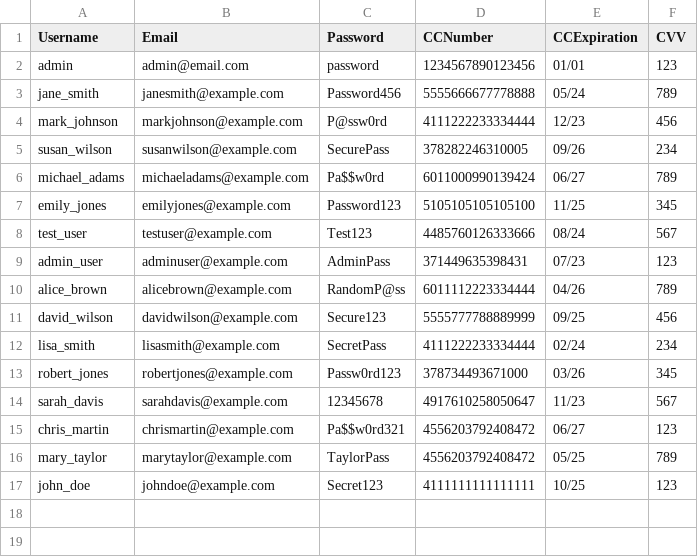
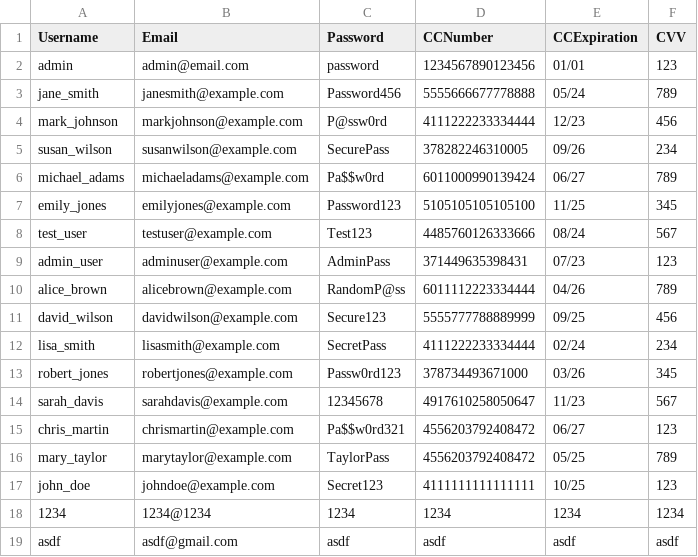
Before and after one commit to EpicGazel/CEN3031Team9, a CSV file: src/data/users.csv, drawn as a sheet; the diff names each change by its address in the sheet, - before the commit and + after, or states it on an @@ line.

```diff
--- a/src/data/users.csv
+++ b/src/data/users.csv
+row 18: 1234 | 1234@1234 | 1234 | 1234 | 1234 | 1234
+row 19: asdf | asdf@gmail.com | asdf | asdf | asdf | asdf
```
Also changed, not shown: 16 other files.
